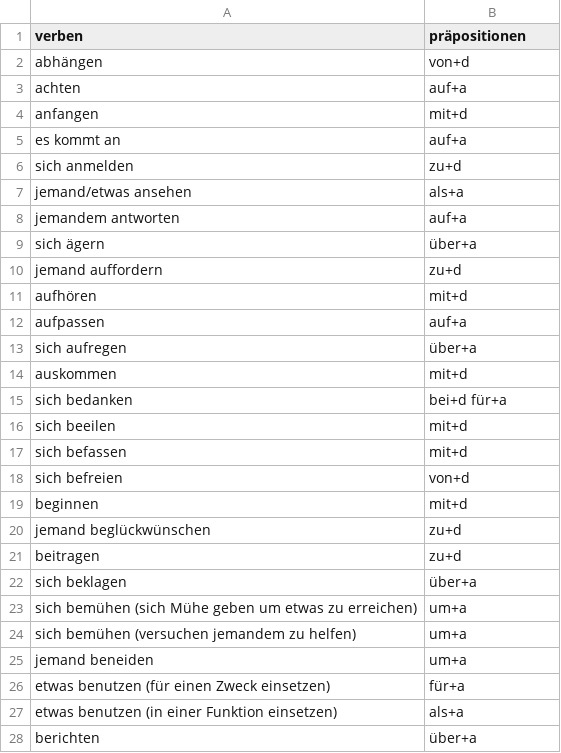
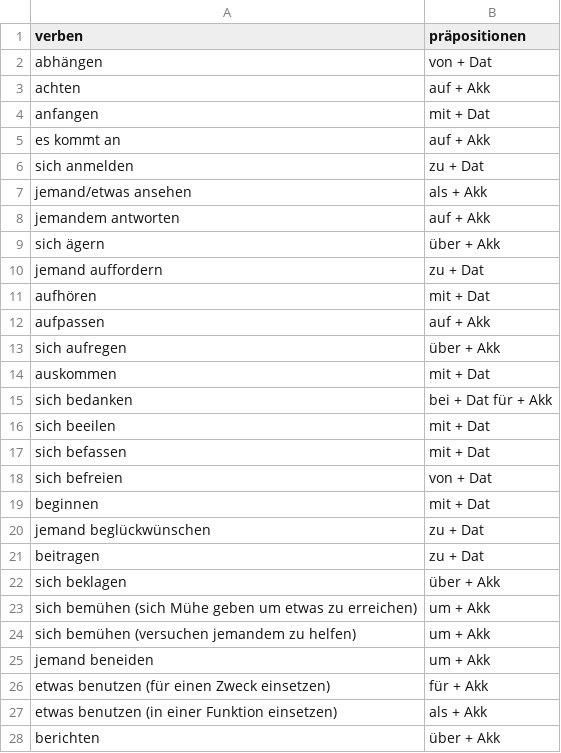
Before and after one commit to EugenioBarbieriViale/GermanBot, a CSV file: data/verben.csv, drawn as a sheet; only a part is shown; the diff covers the shown part only.

```diff
--- a/data/verben.csv
+++ b/data/verben.csv
@@ -1,28 +1,28 @@
 verben,präpositionen
-abhängen, von+d
-achten, auf+a
-anfangen, mit+d
-es kommt an, auf+a
-sich anmelden, zu+d
-jemand/etwas ansehen, als+a
-jemandem antworten, auf+a
-sich ägern, über+a
-jemand auffordern, zu+d
-aufhören, mit+d
-aufpassen, auf+a
-sich aufregen, über+a
-auskommen, mit+d
-sich bedanken, bei+d für+a
-sich beeilen, mit+d
-sich befassen, mit+d
-sich befreien, von+d
-beginnen, mit+d
-jemand beglückwünschen, zu+d
-beitragen, zu+d
-sich beklagen, über+a
-sich bemühen (sich Mühe geben um etwas zu erreichen), um+a
-sich bemühen (versuchen jemandem zu helfen), um+a
-jemand beneiden, um+a
-etwas benutzen (für einen Zweck einsetzen), für+a
-etwas benutzen (in einer Funktion einsetzen), als+a
-berichten, über+a
+abhängen,von + Dat
+achten,auf + Akk
+anfangen,mit + Dat
+es kommt an,auf + Akk
+sich anmelden,zu + Dat
+jemand/etwas ansehen,als + Akk
+jemandem antworten,auf + Akk
+sich ägern,über + Akk
+jemand auffordern,zu + Dat
+aufhören,mit + Dat
+aufpassen,auf + Akk
+sich aufregen,über + Akk
+auskommen,mit + Dat
+sich bedanken,bei + Dat für + Akk
+sich beeilen,mit + Dat
+sich befassen,mit + Dat
+sich befreien,von + Dat
+beginnen,mit + Dat
+jemand beglückwünschen,zu + Dat
+beitragen,zu + Dat
+sich beklagen,über + Akk
+sich bemühen (sich Mühe geben um etwas zu erreichen),um + Akk
+sich bemühen (versuchen jemandem zu helfen),um + Akk
+jemand beneiden,um + Akk
+etwas benutzen (für einen Zweck einsetzen),für + Akk
+etwas benutzen (in einer Funktion einsetzen),als + Akk
+berichten,über + Akk
```
Also changed, not shown: 172 edited cells elsewhere in this file, 1 other file.
